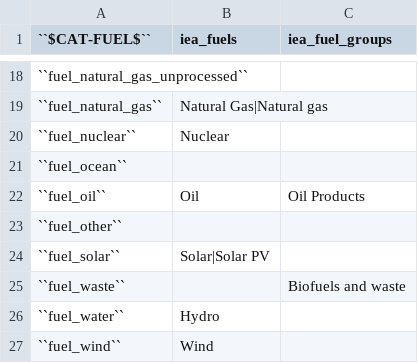
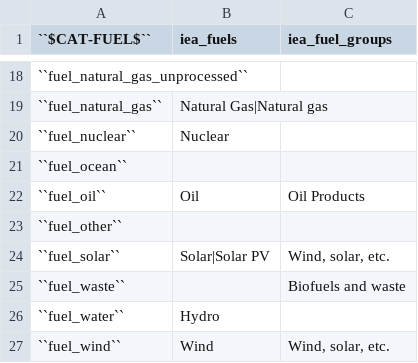
Before and after one commit to jcsyme/sisepuede, a CSV file: sisepuede/ref/data_crosswalks/iea_fuel_categories.csv, drawn as a sheet; only a part is shown, gaps mark what is left out.

```diff
--- a/sisepuede/ref/data_crosswalks/iea_fuel_categories.csv
+++ b/sisepuede/ref/data_crosswalks/iea_fuel_categories.csv
@@ -23,5 +23,5 @@
 ``fuel_other``,,
-``fuel_solar``,Solar|Solar PV,
+``fuel_solar``,Solar|Solar PV,"Wind, solar, etc."
 ``fuel_waste``,,Biofuels and waste
 ``fuel_water``,Hydro,
-``fuel_wind``,Wind,
+``fuel_wind``,Wind,"Wind, solar, etc."
```
Also changed, not shown: 4 other files.
